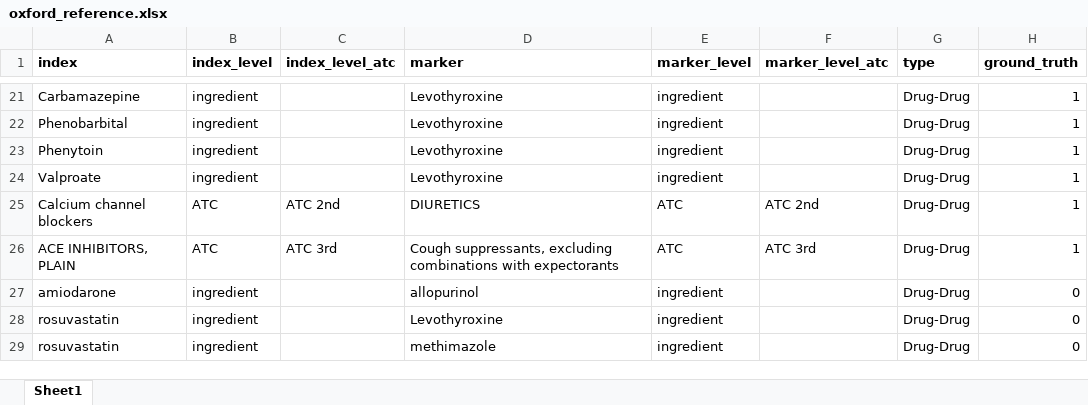
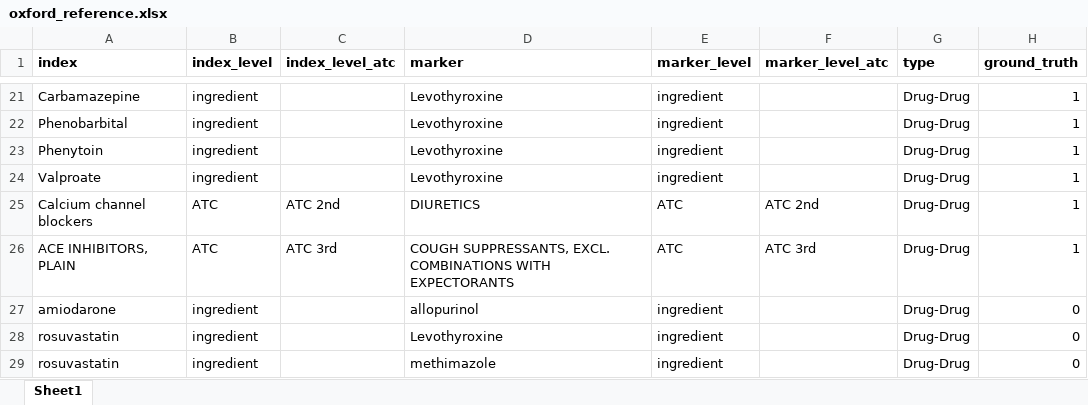
Before and after one commit to oxford-pharmacoepi/CohortSymmetryMethodsStudy, an Excel workbook: 3_Markers/oxford_reference.xlsx, sheet Sheet1, drawn as a sheet; only a part is shown, gaps mark what is left out; values as stored, in another font and other column widths than the file's, no borders; the diff names each change by its address in the sheet, - before the commit and + after, or states it on an @@ line.

Commit message:
Update oxford_reference.xlsx

```diff
--- a/3_Markers/oxford_reference.xlsx (sheet Sheet1)
+++ b/3_Markers/oxford_reference.xlsx (sheet Sheet1)
-D26 (marker): Cough suppressants, excluding combinations with expectorants
+D26 (marker): COUGH SUPPRESSANTS, EXCL. COMBINATIONS WITH EXPECTORANTS
```
